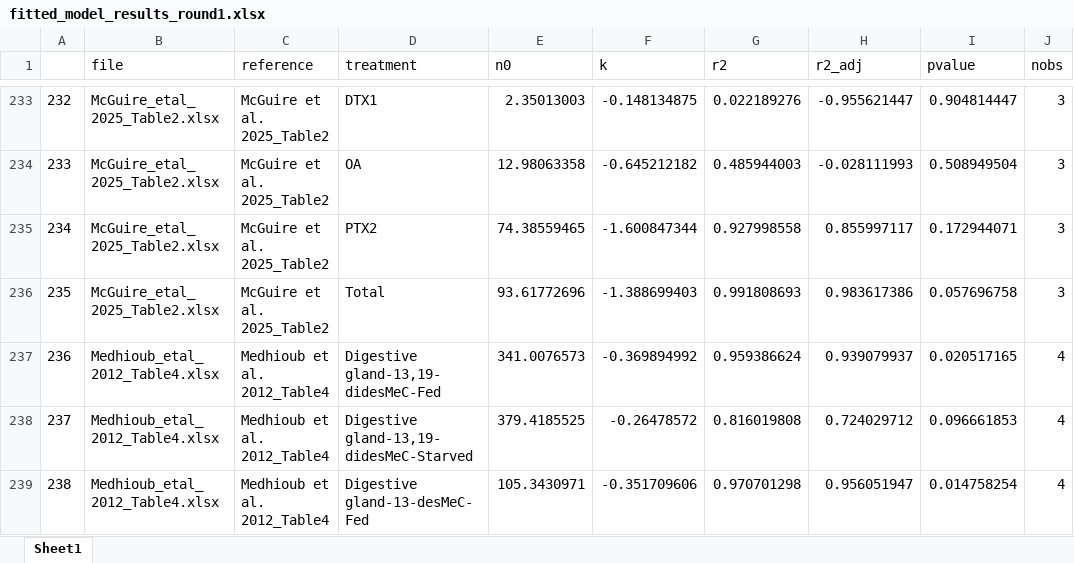
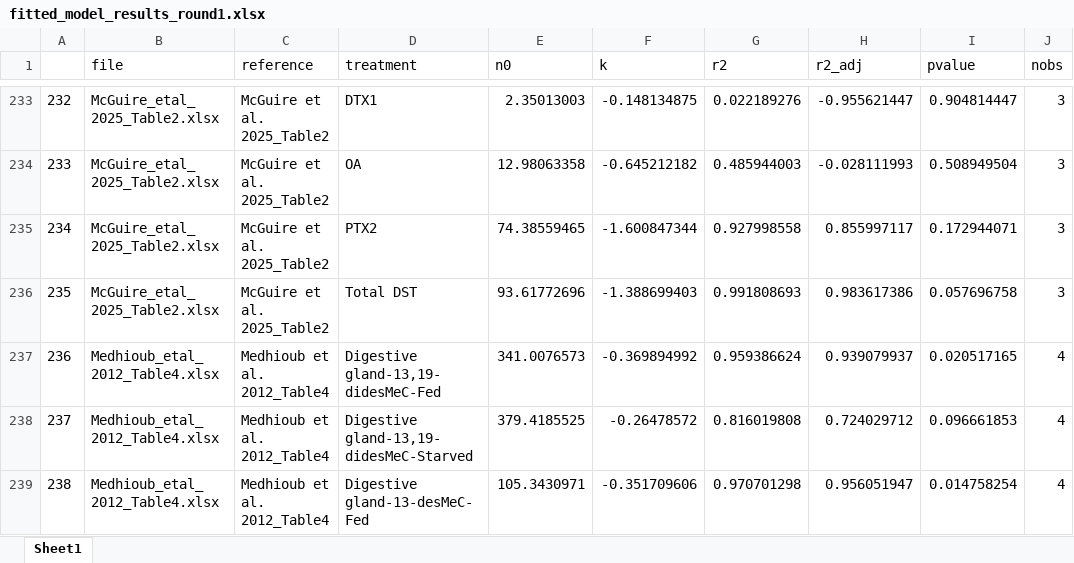
Before and after one commit to cfree14/hab_depuration, an Excel workbook: data/extracted_data/processed/fitted_model_results_round1.xlsx, sheet Sheet1, drawn as a sheet; only a part is shown, gaps mark what is left out; values as stored, in another font and other column widths than the file's, no borders; the diff names each change by its address in the sheet, - before the commit and + after, or states it on an @@ line.

```diff
--- a/data/extracted_data/processed/fitted_model_results_round1.xlsx (sheet Sheet1)
+++ b/data/extracted_data/processed/fitted_model_results_round1.xlsx (sheet Sheet1)
-D236 (treatment): Total
+D236 (treatment): Total DST
```
Also changed, not shown: data/extracted_data/raw_round1/timeseries/McGuire_etal_2025_Table2.xlsx, data/lit_review/processed/database.xlsx, 22 other files.
